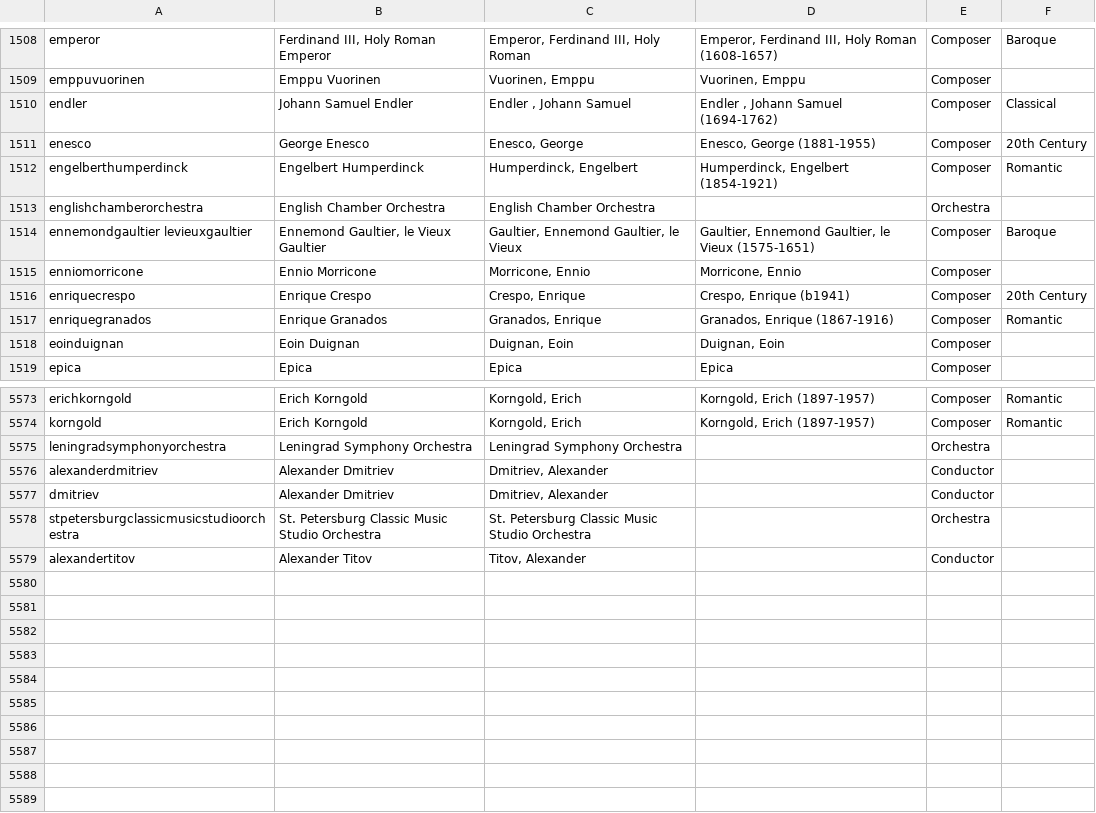
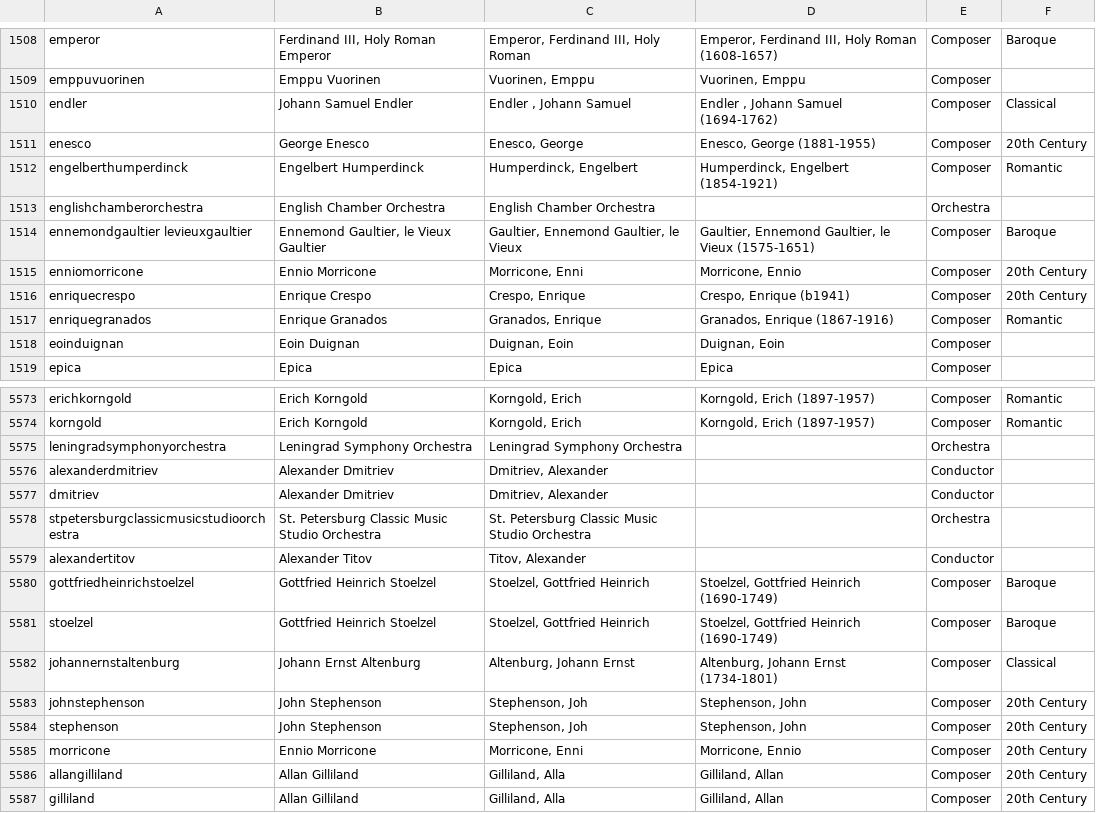
Before and after one commit to dpetit12345/classical_fixes, a CSV file: artists.csv, drawn as a sheet; only a part is shown, gaps mark what is left out.

```diff
--- a/artists.csv
+++ b/artists.csv
@@ -1514,3 +1514,3 @@ englishchamberorchestra|English Chamber Orchestra|English Chamber Orchestra||Orc
 ennemondgaultier levieuxgaultier|Ennemond Gaultier, le Vieux Gaultier|Gaultier, Ennemond Gaultier, le Vieux|Gaultier, Ennemond Gaultier, le Vieux (1575-1651)|Composer|Baroque
-enniomorricone|Ennio Morricone|Morricone, Ennio|Morricone, Ennio|Composer|
+enniomorricone|Ennio Morricone|Morricone, Enni|Morricone, Ennio|Composer|20th Century
 enriquecrespo|Enrique Crespo|Crespo, Enrique|Crespo, Enrique (b1941)|Composer|20th Century
@@ -5579 +5579,9 @@ stpetersburgclassicmusicstudioorchestra|St. Petersburg Classic Music Studio Orch
 alexandertitov|Alexander Titov|Titov, Alexander||Conductor|
+gottfriedheinrichstoelzel|Gottfried Heinrich Stoelzel|Stoelzel, Gottfried Heinrich|Stoelzel, Gottfried Heinrich (1690-1749)|Composer|Baroque
+stoelzel|Gottfried Heinrich Stoelzel|Stoelzel, Gottfried Heinrich|Stoelzel, Gottfried Heinrich (1690-1749)|Composer|Baroque
+johannernstaltenburg|Johann Ernst Altenburg|Altenburg, Johann Ernst|Altenburg, Johann Ernst (1734-1801)|Composer|Classical
+johnstephenson|John Stephenson|Stephenson, Joh|Stephenson, John|Composer|20th Century
+stephenson|John Stephenson|Stephenson, Joh|Stephenson, John|Composer|20th Century
+morricone|Ennio Morricone|Morricone, Enni|Morricone, Ennio|Composer|20th Century
+allangilliland|Allan Gilliland|Gilliland, Alla|Gilliland, Allan|Composer|20th Century
+gilliland|Allan Gilliland|Gilliland, Alla|Gilliland, Allan|Composer|20th Century
```
Also changed, not shown: 1 other file.
